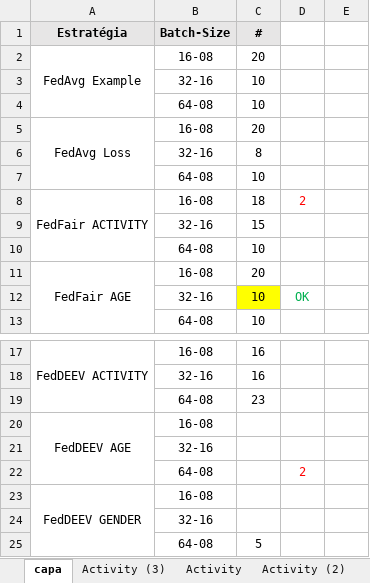
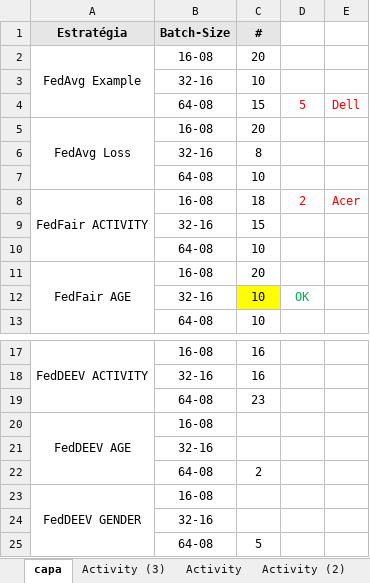
Before and after one commit to ravarmes/recsys-fair-federation-flower, an Excel workbook: _resultados.xlsx, sheet capa, drawn as a sheet; only a part is shown, gaps mark what is left out; values as stored, in another font and other column widths than the file's, no borders; conditional formats not drawn; removed rows and columns are numbered as before the commit, all else as after; the diff names each change by its address in the sheet, - before the commit and + after, or states it on an @@ line.

```diff
--- a/_resultados.xlsx (sheet capa)
+++ b/_resultados.xlsx (sheet capa)
-row 4:  | 64-08 | 10
+row 4:  | 64-08 | 15 | 5 | Dell
-E8: (empty)
+E8: Acer
-row 22:  | 64-08 |  | 2
+row 22:  | 64-08 | 2
```
Also changed, not shown: 7 other files.
